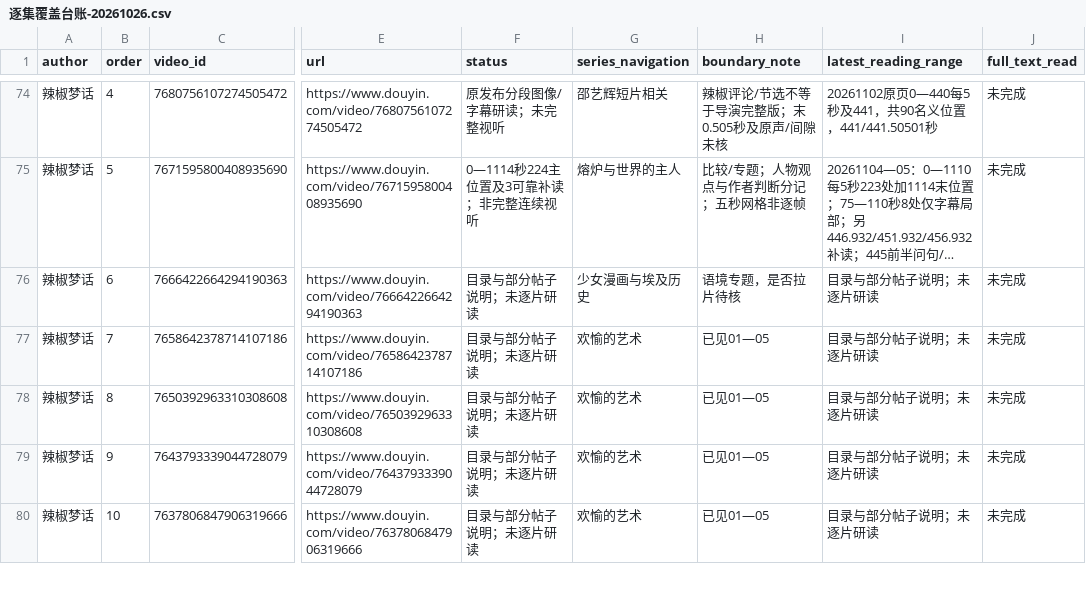
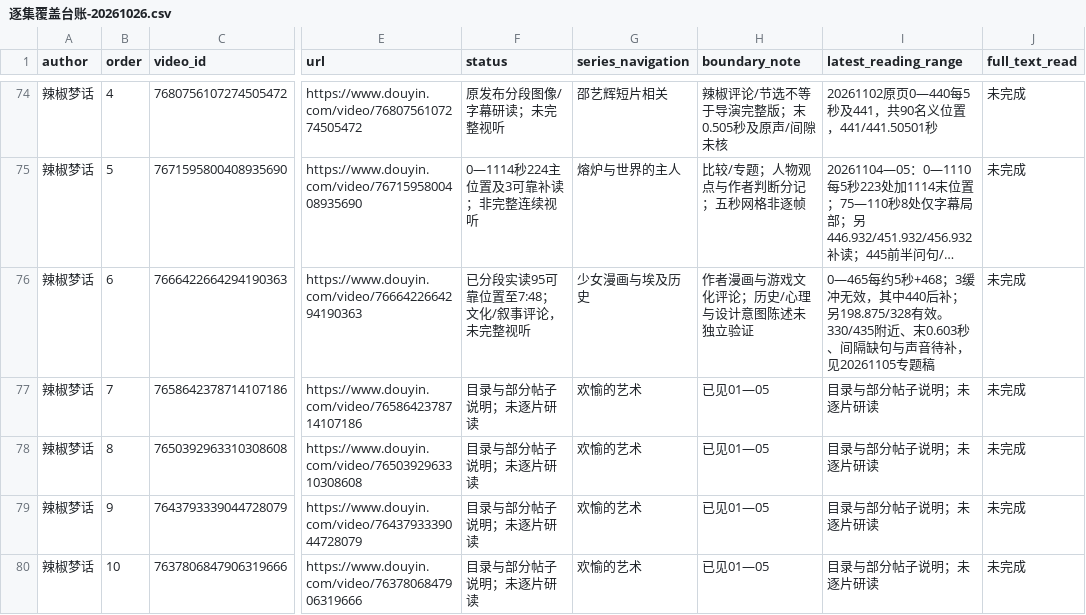
Before and after one commit to 8j-design/film-director-library, a CSV file: projects/director/导演表达/20261026-拉片与整体构思/逐集覆盖台账-20261026.csv, drawn as a sheet; only a part is shown, gaps mark what is left out; long unchanged cells end in …; the diff names each change by its address in the sheet, - before the commit and + after, or states it on an @@ line.

```diff
--- a/projects/director/导演表达/20261026-拉片与整体构思/逐集覆盖台账-20261026.csv
+++ b/projects/director/导演表达/20261026-拉片与整体构思/逐集覆盖台账-20261026.csv
-F76 (status): 目录与部分帖子说明；未逐片研读
+F76 (status): 已分段实读95可靠位置至7:48；文化/叙事评论，未完整视听
-H76 (boundary_note): 语境专题，是否拉片待核
+H76 (boundary_note): 作者漫画与游戏文化评论；历史/心理与设计意图陈述未独立验证
-I76 (latest_reading_range): 目录与部分帖子说明；未逐片研读
+I76 (latest_reading_range): 0—465每约5秒+468；3缓冲无效，其中440后补；另198.875/328有效。330/435附近、末0.603秒、间隔缺句与声音待补，见20261105专题稿
```
Also changed, not shown: 5 other files.
